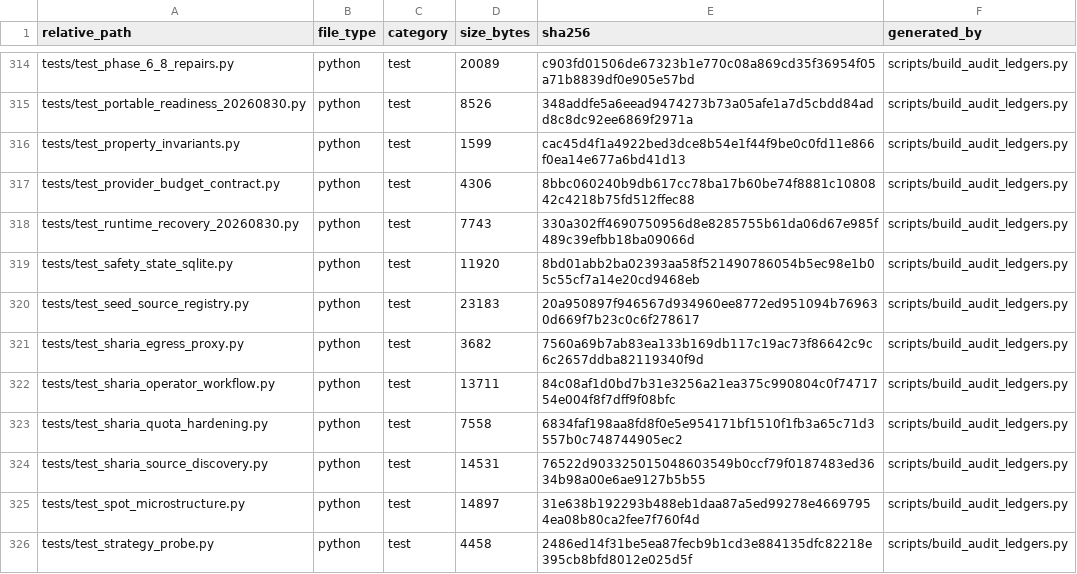
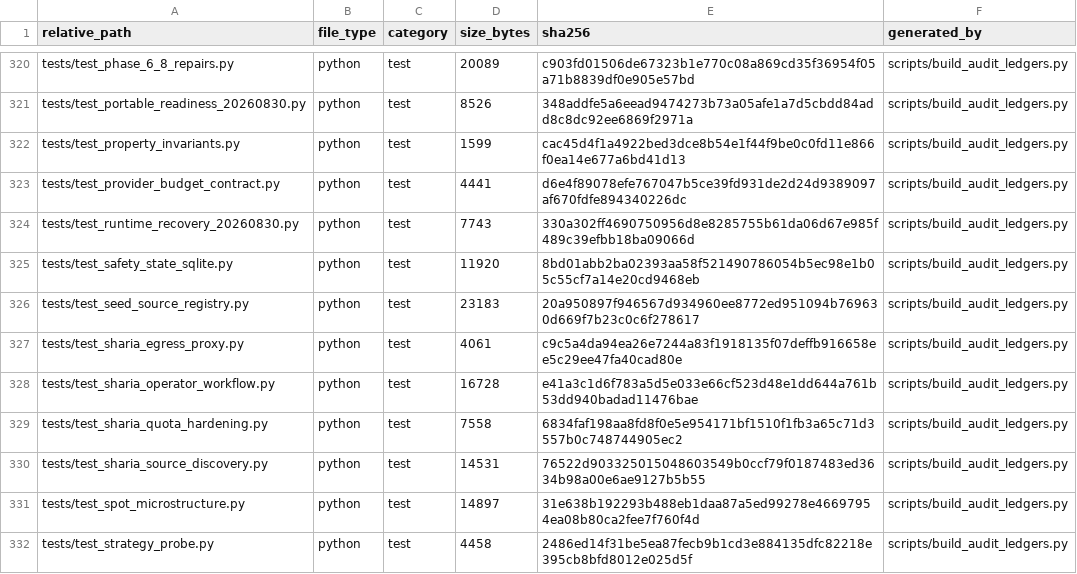
Before and after one commit to asad13-Binana/Binana-Binance-Spot-Trading-Sharia-Compliance-BOT-LIVE, a CSV file: docs/audit/FILE_REVIEW_LEDGER.csv, drawn as a sheet; only a part is shown, gaps mark what is left out; the diff covers the shown part only.

```diff
--- a/docs/audit/FILE_REVIEW_LEDGER.csv
+++ b/docs/audit/FILE_REVIEW_LEDGER.csv
@@ -316,3 +322,3 @@ tests/test_portable_readiness_20260830.py,python,test,8526,348addfe5a6eead947427
 tests/test_property_invariants.py,python,test,1599,cac45d4f1a4922bed3dce8b54e1f44f9be0c0fd11e866f0ea14e677a6bd41d13,scripts/build_audit_ledgers.py
-tests/test_provider_budget_contract.py,python,test,4306,8bbc060240b9db617cc78ba17b60be74f8881c1080842c4218b75fd512ffec88,scripts/build_audit_ledgers.py
+tests/test_provider_budget_contract.py,python,test,4441,d6e4f89078efe767047b5ce39fd931de2d24d9389097af670fdfe894340226dc,scripts/build_audit_ledgers.py
 tests/test_runtime_recovery_20260830.py,python,test,7743,330a302ff4690750956d8e8285755b61da06d67e985f489c39efbb18ba09066d,scripts/build_audit_ledgers.py
@@ -320,4 +326,4 @@ tests/test_safety_state_sqlite.py,python,test,11920,8bd01abb2ba02393aa58f5214907
 tests/test_seed_source_registry.py,python,test,23183,20a950897f946567d934960ee8772ed951094b769630d669f7b23c0c6f278617,scripts/build_audit_ledgers.py
-tests/test_sharia_egress_proxy.py,python,test,3682,7560a69b7ab83ea133b169db117c19ac73f86642c9c6c2657ddba82119340f9d,scripts/build_audit_ledgers.py
-tests/test_sharia_operator_workflow.py,python,test,13711,84c08af1d0bd7b31e3256a21ea375c990804c0f7471754e004f8f7dff9f08bfc,scripts/build_audit_ledgers.py
+tests/test_sharia_egress_proxy.py,python,test,4061,c9c5a4da94ea26e7244a83f1918135f07deffb916658ee5c29ee47fa40cad80e,scripts/build_audit_ledgers.py
+tests/test_sharia_operator_workflow.py,python,test,16728,e41a3c1d6f783a5d5e033e66cf523d48e1dd644a761b53dd940badad11476bae,scripts/build_audit_ledgers.py
 tests/test_sharia_quota_hardening.py,python,test,7558,6834faf198aa8fd8f0e5e954171bf1510f1fb3a65c71d3557b0c748744905ec2,scripts/build_audit_ledgers.py
```
Also changed, not shown: 6 added rows and 42 edited cells elsewhere in this file, 32 other files.
